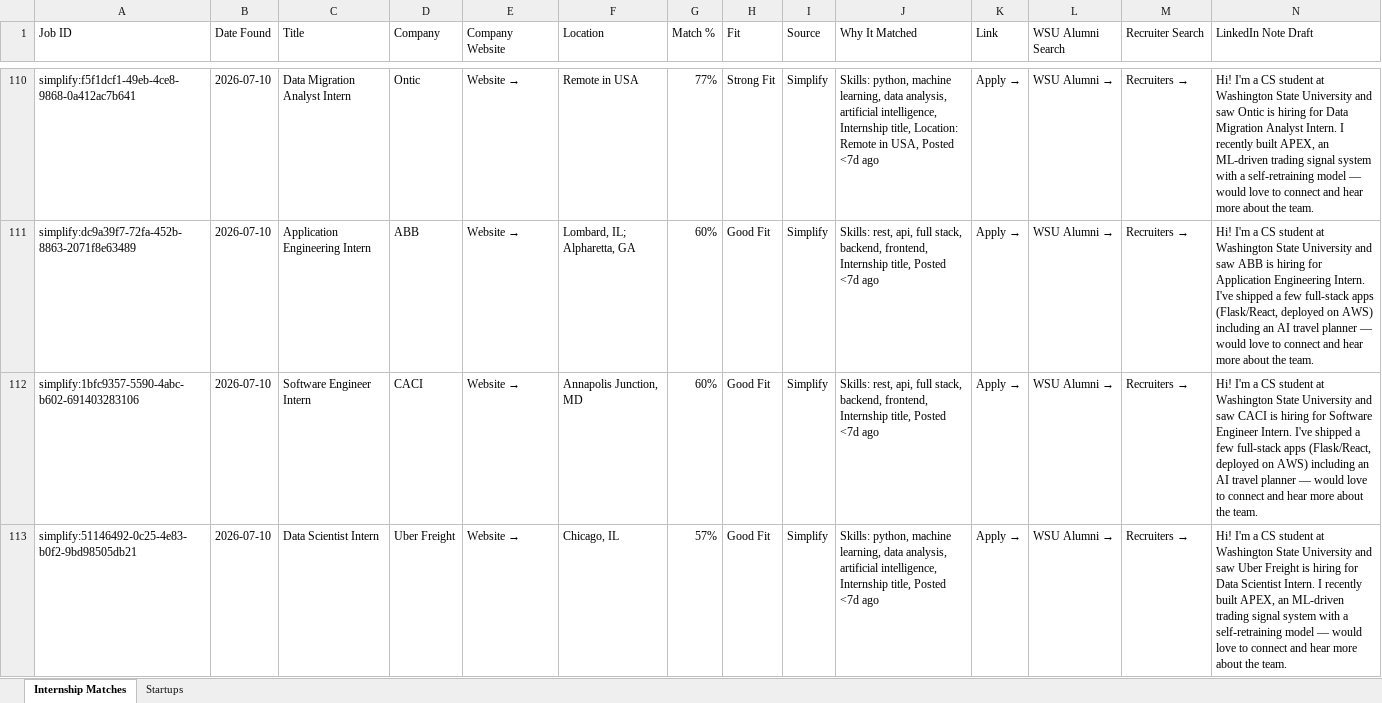
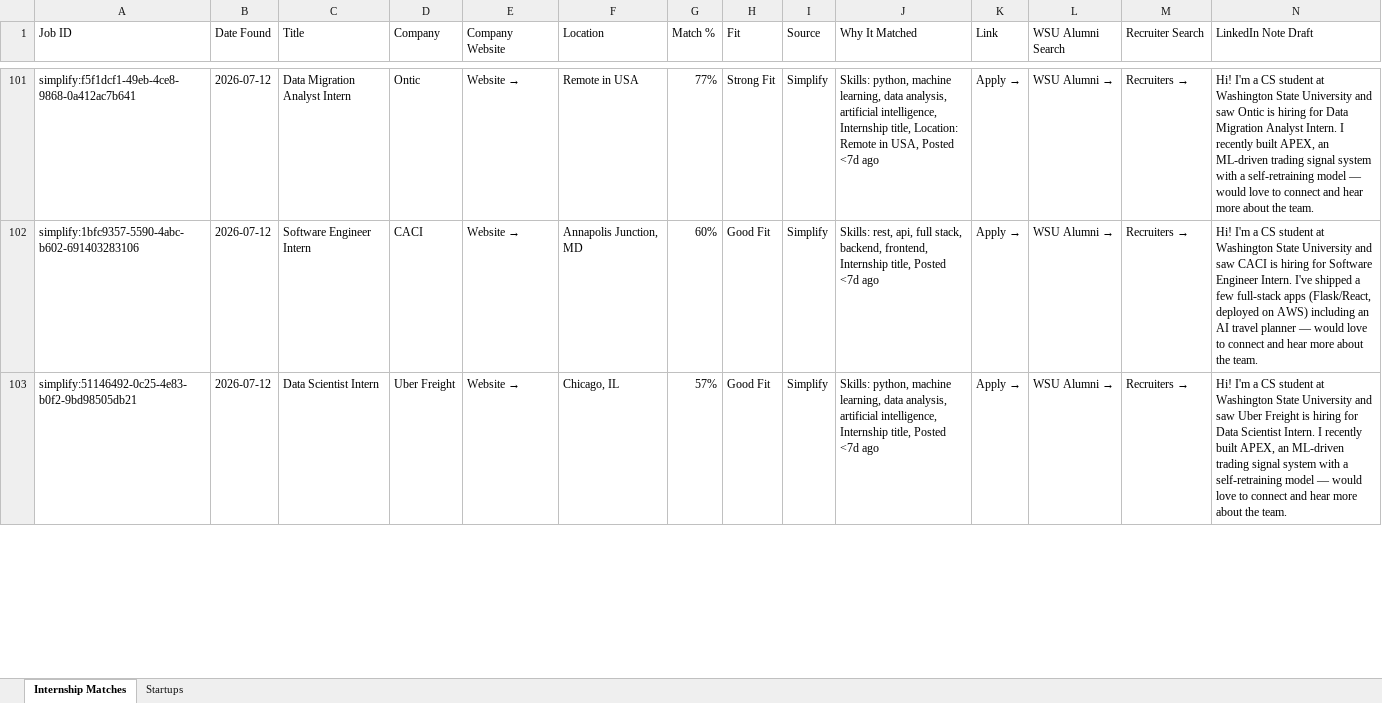
Before and after one commit to gvignesh286/26Jobs, an Excel workbook: jobs.xlsx, sheet Internship Matches, drawn as a sheet; only a part is shown, gaps mark what is left out; values as stored, in another font and other column widths than the file's, no cell formats; removed rows and columns are numbered as before the commit, all else as after; rows hold the shown columns only; the diff covers the shown part only; the diff names each change by its address in the sheet, - before the commit and + after, or states it on an @@ line.

```diff
--- a/jobs.xlsx (sheet Internship Matches)
+++ b/jobs.xlsx (sheet Internship Matches)
-B101 (Date Found): 2026-07-10
+B101 (Date Found): 2026-07-12
-row 111: simplify:dc9a39f7-72fa-452b-8863-2071f8e63489 | 2026-07-10 | Application Engineering Intern | ABB | Website → | Lombard, IL; Alpharetta, GA | 60% | Good Fit | Simplify | Skills: rest, api, full stack, backend, frontend, Internship title, Posted <7d ago | Apply → | WSU Alumni → | Recruiters → | Hi! I'm a CS student at Washington State University and saw ABB is hiring for Application Engineering Intern. I've shipped a few full-stack apps (Flask/React, deployed on AWS) including an AI travel planner — would love to connect and hear more about the team.
-B102:B103 (Date Found): 2026-07-10
+B102:B103 (Date Found): 2026-07-12
```
Also changed, not shown: 4 added rows, 11 removed rows and 122 edited cells elsewhere in this sheet, sheet Startups, cell formats, 2 other files.
